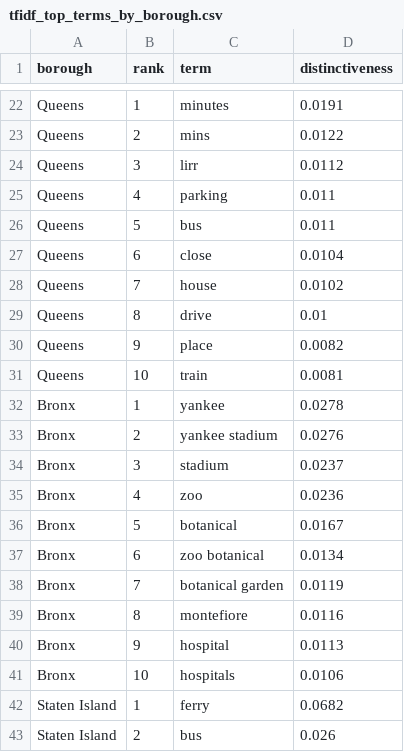
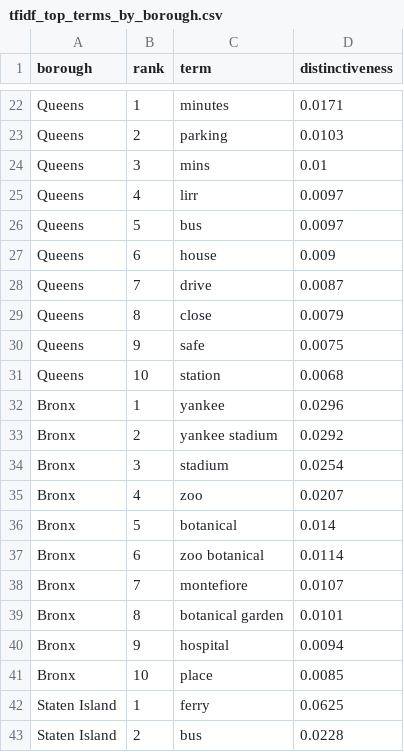
Before and after one commit to 2635530141/airbnb-analysis-project-, a CSV file: outputs/tfidf_top_terms_by_borough.csv, drawn as a sheet; only a part is shown, gaps mark what is left out; the diff covers the shown part only; the diff names each change by its address in the sheet, - before the commit and + after, or states it on an @@ line.

```diff
--- a/outputs/tfidf_top_terms_by_borough.csv
+++ b/outputs/tfidf_top_terms_by_borough.csv
-D22 (distinctiveness): 0.0191
+D22 (distinctiveness): 0.0171
-C23 (term): mins
+C23 (term): parking
-D23 (distinctiveness): 0.0122
+D23 (distinctiveness): 0.0103
-C24 (term): lirr
+C24 (term): mins
-D24 (distinctiveness): 0.0112
+D24 (distinctiveness): 0.01
-C25 (term): parking
+C25 (term): lirr
-D25:D26 (distinctiveness): 0.011
+D25:D26 (distinctiveness): 0.0097
-C27 (term): close
+C27 (term): house
-D27 (distinctiveness): 0.0104
+D27 (distinctiveness): 0.009
-C28 (term): house
+C28 (term): drive
-D28 (distinctiveness): 0.0102
+D28 (distinctiveness): 0.0087
-C29 (term): drive
+C29 (term): close
-D29 (distinctiveness): 0.01
+D29 (distinctiveness): 0.0079
-C30 (term): place
+C30 (term): safe
-D30 (distinctiveness): 0.0082
+D30 (distinctiveness): 0.0075
-C31 (term): train
+C31 (term): station
-D31 (distinctiveness): 0.0081
+D31 (distinctiveness): 0.0068
-D32 (distinctiveness): 0.0278
+D32 (distinctiveness): 0.0296
-D33 (distinctiveness): 0.0276
+D33 (distinctiveness): 0.0292
-D34 (distinctiveness): 0.0237
+D34 (distinctiveness): 0.0254
-D35 (distinctiveness): 0.0236
+D35 (distinctiveness): 0.0207
-D36 (distinctiveness): 0.0167
+D36 (distinctiveness): 0.014
-D37 (distinctiveness): 0.0134
+D37 (distinctiveness): 0.0114
-C38 (term): botanical garden
+C38 (term): montefiore
-D38 (distinctiveness): 0.0119
+D38 (distinctiveness): 0.0107
-C39 (term): montefiore
+C39 (term): botanical garden
-D39 (distinctiveness): 0.0116
+D39 (distinctiveness): 0.0101
-D40 (distinctiveness): 0.0113
+D40 (distinctiveness): 0.0094
-C41 (term): hospitals
+C41 (term): place
-D41 (distinctiveness): 0.0106
+D41 (distinctiveness): 0.0085
-D42 (distinctiveness): 0.0682
+D42 (distinctiveness): 0.0625
-D43 (distinctiveness): 0.026
+D43 (distinctiveness): 0.0228
```
Also changed, not shown: 45 edited cells elsewhere in this file, outputs/tfidf_summary_table.csv, 19 other files.
